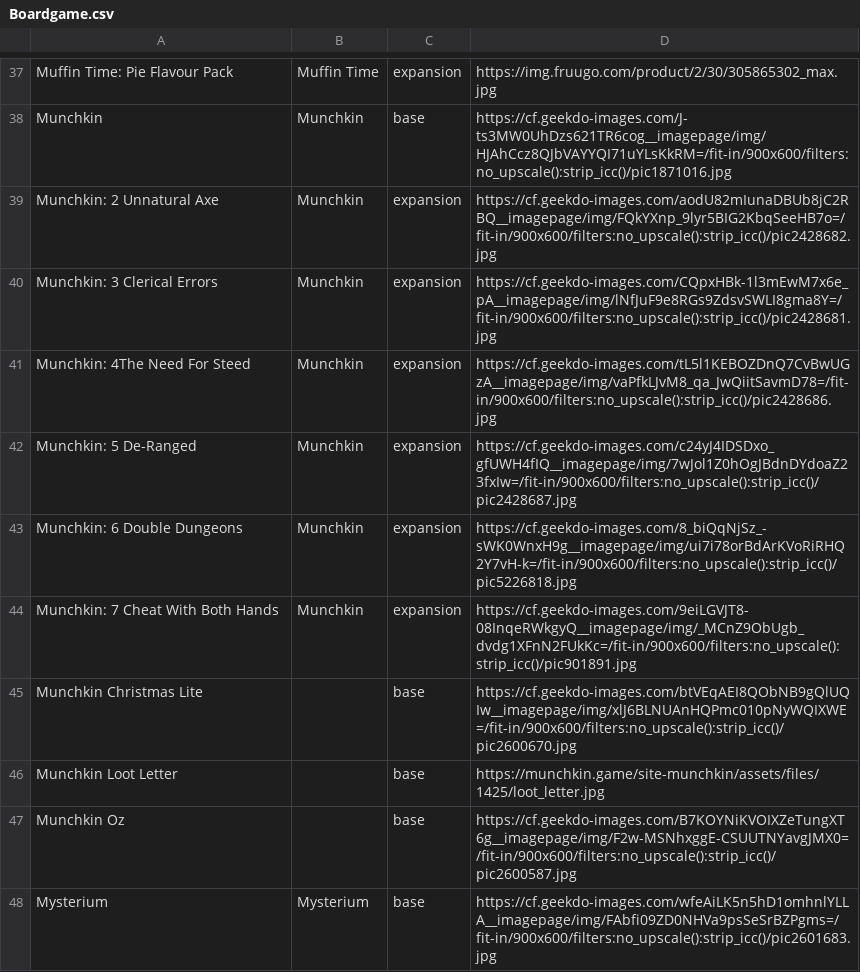
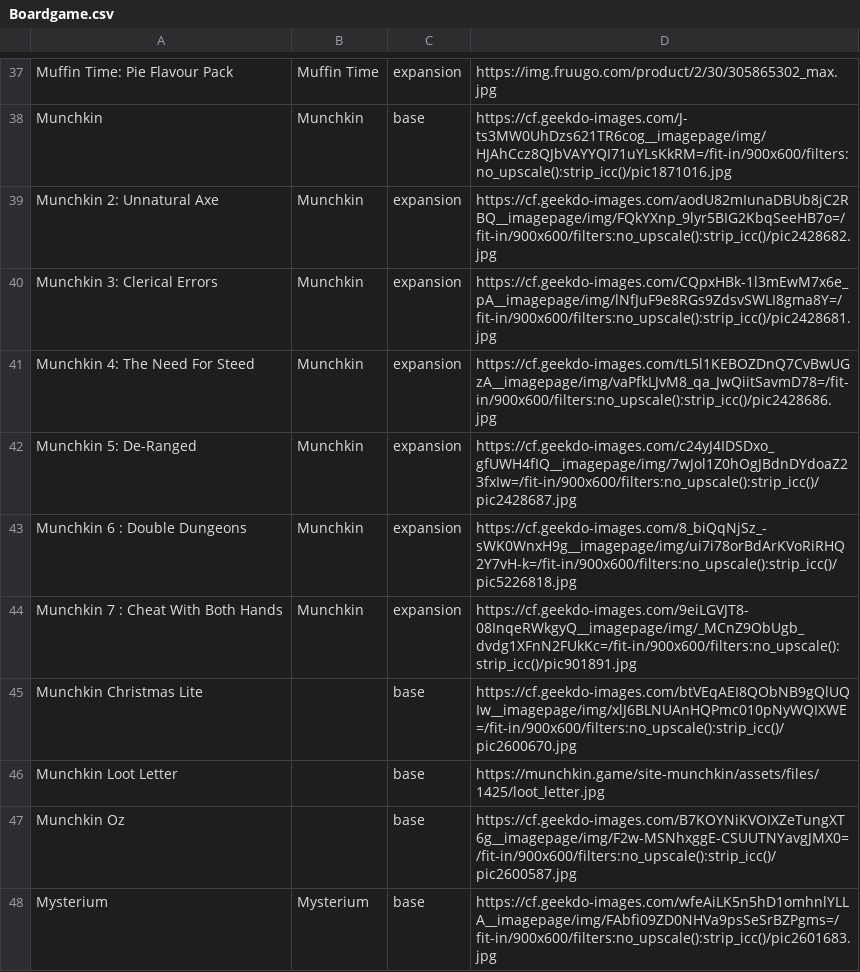
Before and after one commit to Ok4a/ok4a.github.io, a CSV file: Boardgame.csv, drawn as a sheet; only a part is shown, gaps mark what is left out.

```diff
--- a/Boardgame.csv
+++ b/Boardgame.csv
@@ -38,8 +38,8 @@ Muffin Time: Pie Flavour Pack;Muffin Time;expansion;https://img.fruugo.com/produ
 Munchkin;Munchkin;base;https://cf.geekdo-images.com/J-ts3MW0UhDzs621TR6cog__imagepage/img/HJAhCcz8QJbVAYYQI71uYLsKkRM=/fit-in/900x600/filters:no_upscale():strip_icc()/pic1871016.jpg
-Munchkin: 2 Unnatural Axe;Munchkin;expansion;https://cf.geekdo-images.com/aodU82mIunaDBUb8jC2RBQ__imagepage/img/FQkYXnp_9lyr5BIG2KbqSeeHB7o=/fit-in/900x600/filters:no_upscale():strip_icc()/pic2428682.jpg
-Munchkin: 3 Clerical Errors;Munchkin;expansion;https://cf.geekdo-images.com/CQpxHBk-1l3mEwM7x6e_pA__imagepage/img/lNfJuF9e8RGs9ZdsvSWLI8gma8Y=/fit-in/900x600/filters:no_upscale():strip_icc()/pic2428681.jpg
-Munchkin: 4The Need For Steed;Munchkin;expansion;https://cf.geekdo-images.com/tL5l1KEBOZDnQ7CvBwUGzA__imagepage/img/vaPfkLJvM8_qa_JwQiitSavmD78=/fit-in/900x600/filters:no_upscale():strip_icc()/pic2428686.jpg
-Munchkin: 5 De-Ranged;Munchkin;expansion;https://cf.geekdo-images.com/c24yJ4IDSDxo_gfUWH4fIQ__imagepage/img/7wJol1Z0hOgJBdnDYdoaZ23fxIw=/fit-in/900x600/filters:no_upscale():strip_icc()/pic2428687.jpg
-Munchkin: 6 Double Dungeons;Munchkin;expansion;https://cf.geekdo-images.com/8_biQqNjSz_-sWK0WnxH9g__imagepage/img/ui7i78orBdArKVoRiRHQ2Y7vH-k=/fit-in/900x600/filters:no_upscale():strip_icc()/pic5226818.jpg
-Munchkin: 7 Cheat With Both Hands;Munchkin;expansion;https://cf.geekdo-images.com/9eiLGVJT8-08InqeRWkgyQ__imagepage/img/_MCnZ9ObUgb_dvdg1XFnN2FUkKc=/fit-in/900x600/filters:no_upscale():strip_icc()/pic901891.jpg
+Munchkin 2: Unnatural Axe;Munchkin;expansion;https://cf.geekdo-images.com/aodU82mIunaDBUb8jC2RBQ__imagepage/img/FQkYXnp_9lyr5BIG2KbqSeeHB7o=/fit-in/900x600/filters:no_upscale():strip_icc()/pic2428682.jpg
+Munchkin 3: Clerical Errors;Munchkin;expansion;https://cf.geekdo-images.com/CQpxHBk-1l3mEwM7x6e_pA__imagepage/img/lNfJuF9e8RGs9ZdsvSWLI8gma8Y=/fit-in/900x600/filters:no_upscale():strip_icc()/pic2428681.jpg
+Munchkin 4: The Need For Steed;Munchkin;expansion;https://cf.geekdo-images.com/tL5l1KEBOZDnQ7CvBwUGzA__imagepage/img/vaPfkLJvM8_qa_JwQiitSavmD78=/fit-in/900x600/filters:no_upscale():strip_icc()/pic2428686.jpg
+Munchkin 5: De-Ranged;Munchkin;expansion;https://cf.geekdo-images.com/c24yJ4IDSDxo_gfUWH4fIQ__imagepage/img/7wJol1Z0hOgJBdnDYdoaZ23fxIw=/fit-in/900x600/filters:no_upscale():strip_icc()/pic2428687.jpg
+Munchkin 6 : Double Dungeons;Munchkin;expansion;https://cf.geekdo-images.com/8_biQqNjSz_-sWK0WnxH9g__imagepage/img/ui7i78orBdArKVoRiRHQ2Y7vH-k=/fit-in/900x600/filters:no_upscale():strip_icc()/pic5226818.jpg
+Munchkin 7 : Cheat With Both Hands;Munchkin;expansion;https://cf.geekdo-images.com/9eiLGVJT8-08InqeRWkgyQ__imagepage/img/_MCnZ9ObUgb_dvdg1XFnN2FUkKc=/fit-in/900x600/filters:no_upscale():strip_icc()/pic901891.jpg
 Munchkin Christmas Lite;;base;https://cf.geekdo-images.com/btVEqAEI8QObNB9gQlUQIw__imagepage/img/xlJ6BLNUAnHQPmc010pNyWQIXWE=/fit-in/900x600/filters:no_upscale():strip_icc()/pic2600670.jpg
```
Also changed, not shown: Books.csv, 8 other files.
